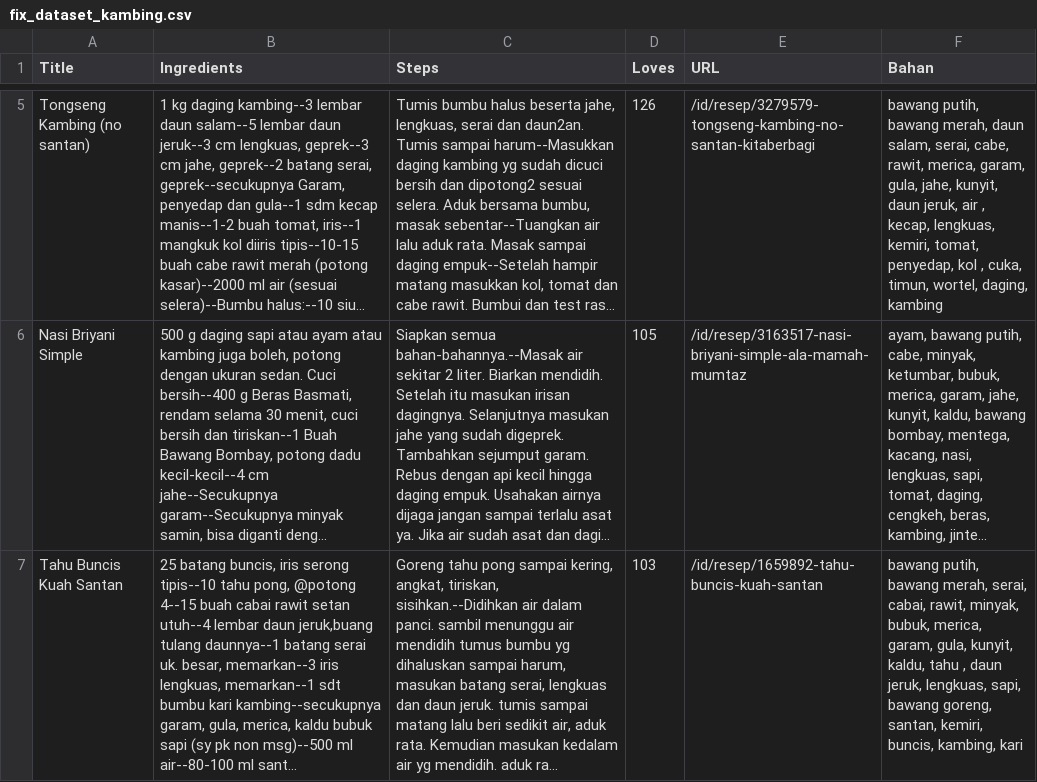
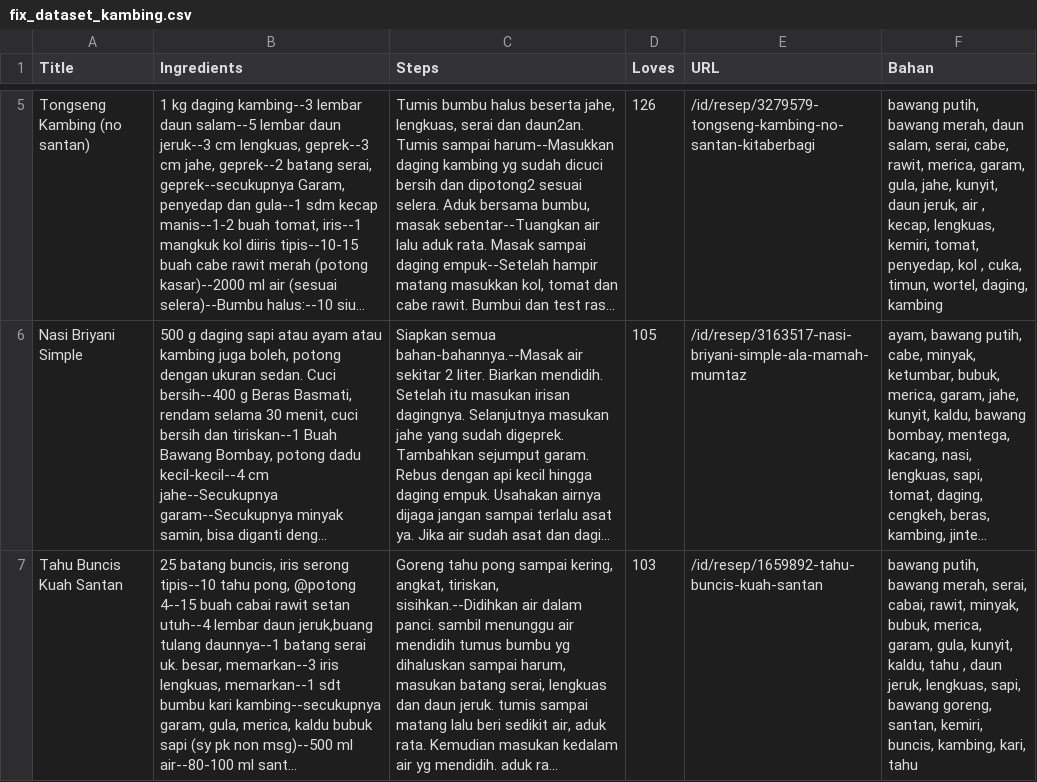
Before and after one commit to tio-ngr/remara-project, a CSV file: new_dataset/fix_dataset_kambing.csv, drawn as a sheet; only a part is shown, gaps mark what is left out; long unchanged cells end in …; the diff covers the shown part only; the diff names each change by its address in the sheet, - before the commit and + after, or states it on an @@ line.

```diff
--- a/new_dataset/fix_dataset_kambing.csv
+++ b/new_dataset/fix_dataset_kambing.csv
-F7 (Bahan): …buncis, kambing, kari
+F7 (Bahan): …buncis, kambing, kari, tahu
```
Also changed, not shown: 13 edited cells elsewhere in this file, new_dataset/fix_dataset_ayam.csv, new_dataset/fix_dataset_ikan.csv, 5 other files.
